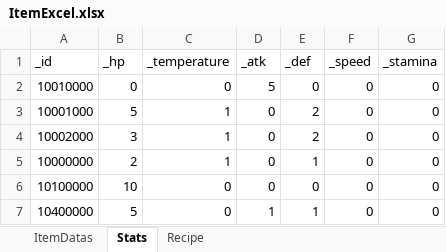
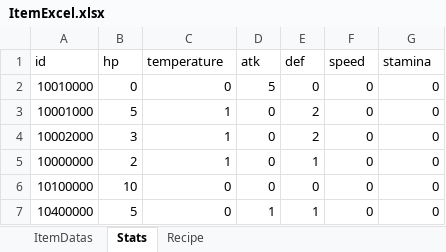
Before and after one commit to noyyo/EscapeIsekai, an Excel workbook: Assets/Resources/ItemData/ItemExcel.xlsx, sheet Stats, drawn as a sheet; values as stored, in another font and other column widths than the file's, no borders; the diff names each change by its address in the sheet, - before the commit and + after, or states it on an @@ line.

```diff
--- a/Assets/Resources/ItemData/ItemExcel.xlsx (sheet Stats)
+++ b/Assets/Resources/ItemData/ItemExcel.xlsx (sheet Stats)
-A1: _id
+A1: id
-B1: _hp
+B1: hp
-C1: _temperature
+C1: temperature
-D1: _atk
+D1: atk
-E1: _def
+E1: def
-F1: _speed
+F1: speed
-G1: _stamina
+G1: stamina
```
Also changed, not shown: sheet ItemDatas, sheet Recipe, 30 other files.
